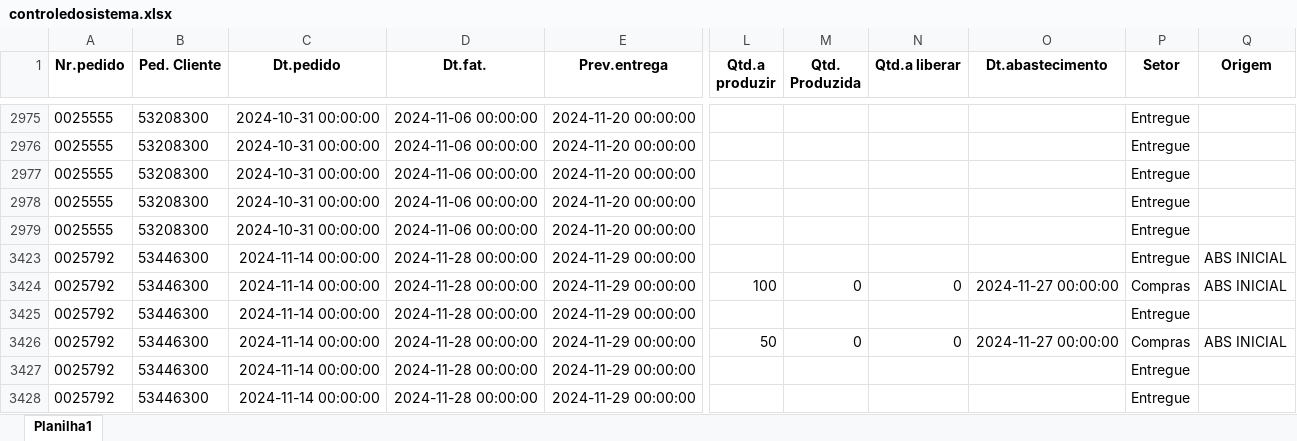
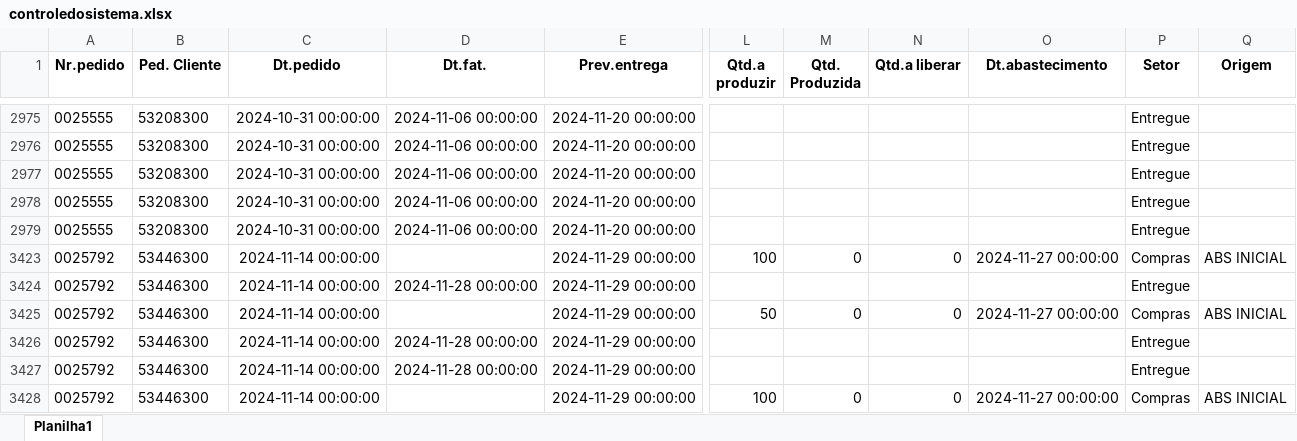
Before and after one commit to zcaus/dash, an Excel workbook: planilha/controledosistema.xlsx, sheet Planilha1, drawn as a sheet; only a part is shown, gaps mark what is left out; values as stored, in another font and other column widths than the file's, no borders; the diff covers the shown part only; the diff names each change by its address in the sheet, - before the commit and + after, or states it on an @@ line.

Commit message:
att

```diff
--- a/planilha/controledosistema.xlsx (sheet Planilha1)
+++ b/planilha/controledosistema.xlsx (sheet Planilha1)
-D3423 (Dt.fat.): 2024-11-28 00:00:00
+D3423 (Dt.fat.): (empty)
-L3423 (Qtd.a produzir): (empty)
+L3423 (Qtd.a produzir): 100
-M3423 (Qtd. Produzida): (empty)
+M3423 (Qtd. Produzida): 0
-N3423 (Qtd.a liberar): (empty)
+N3423 (Qtd.a liberar): 0
-O3423 (Dt.abastecimento): (empty)
+O3423 (Dt.abastecimento): 2024-11-27 00:00:00
-P3423 (Setor): Entregue
+P3423 (Setor): Compras
-L3424 (Qtd.a produzir): 100
+L3424 (Qtd.a produzir): (empty)
-M3424 (Qtd. Produzida): 0
+M3424 (Qtd. Produzida): (empty)
-N3424 (Qtd.a liberar): 0
+N3424 (Qtd.a liberar): (empty)
-O3424 (Dt.abastecimento): 2024-11-27 00:00:00
+O3424 (Dt.abastecimento): (empty)
-P3424 (Setor): Compras
+P3424 (Setor): Entregue
-Q3424 (Origem): ABS INICIAL
+Q3424 (Origem): (empty)
-D3425 (Dt.fat.): 2024-11-28 00:00:00
+D3425 (Dt.fat.): (empty)
-L3425 (Qtd.a produzir): (empty)
+L3425 (Qtd.a produzir): 50
-M3425 (Qtd. Produzida): (empty)
+M3425 (Qtd. Produzida): 0
-N3425 (Qtd.a liberar): (empty)
+N3425 (Qtd.a liberar): 0
-O3425 (Dt.abastecimento): (empty)
+O3425 (Dt.abastecimento): 2024-11-27 00:00:00
-P3425 (Setor): Entregue
+P3425 (Setor): Compras
-Q3425 (Origem): (empty)
+Q3425 (Origem): ABS INICIAL
-L3426 (Qtd.a produzir): 50
+L3426 (Qtd.a produzir): (empty)
-M3426 (Qtd. Produzida): 0
+M3426 (Qtd. Produzida): (empty)
-N3426 (Qtd.a liberar): 0
+N3426 (Qtd.a liberar): (empty)
-O3426 (Dt.abastecimento): 2024-11-27 00:00:00
+O3426 (Dt.abastecimento): (empty)
-P3426 (Setor): Compras
+P3426 (Setor): Entregue
-Q3426 (Origem): ABS INICIAL
+Q3426 (Origem): (empty)
-D3428 (Dt.fat.): 2024-11-28 00:00:00
+D3428 (Dt.fat.): (empty)
-L3428 (Qtd.a produzir): (empty)
+L3428 (Qtd.a produzir): 100
-M3428 (Qtd. Produzida): (empty)
+M3428 (Qtd. Produzida): 0
-N3428 (Qtd.a liberar): (empty)
+N3428 (Qtd.a liberar): 0
-O3428 (Dt.abastecimento): (empty)
+O3428 (Dt.abastecimento): 2024-11-27 00:00:00
-P3428 (Setor): Entregue
+P3428 (Setor): Compras
-Q3428 (Origem): (empty)
+Q3428 (Origem): ABS INICIAL
```
Also changed, not shown: 14 edited cells elsewhere in this sheet.
